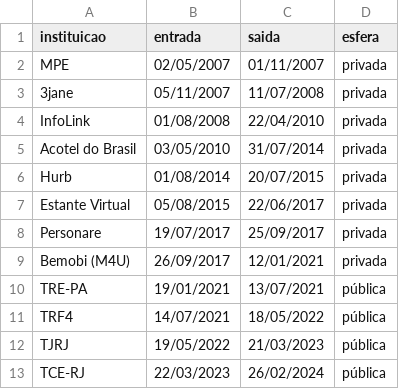
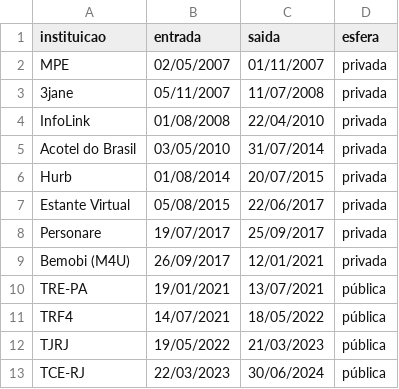
Before and after one commit to fellipaocastro/carreira, a CSV file: carreira.csv, drawn as a sheet.

```diff
--- a/carreira.csv
+++ b/carreira.csv
@@ -12,2 +12,2 @@ TRF4;14/07/2021;18/05/2022;pública
 TJRJ;19/05/2022;21/03/2023;pública
-TCE-RJ;22/03/2023;26/02/2024;pública
+TCE-RJ;22/03/2023;30/06/2024;pública
```
Also changed, not shown: 5 other files.
